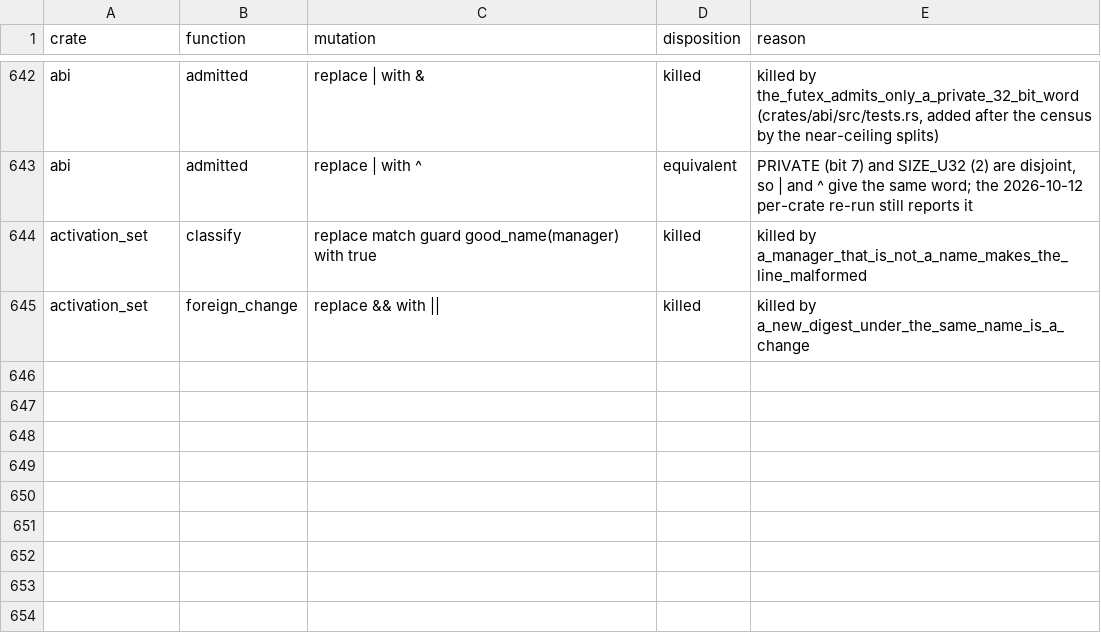
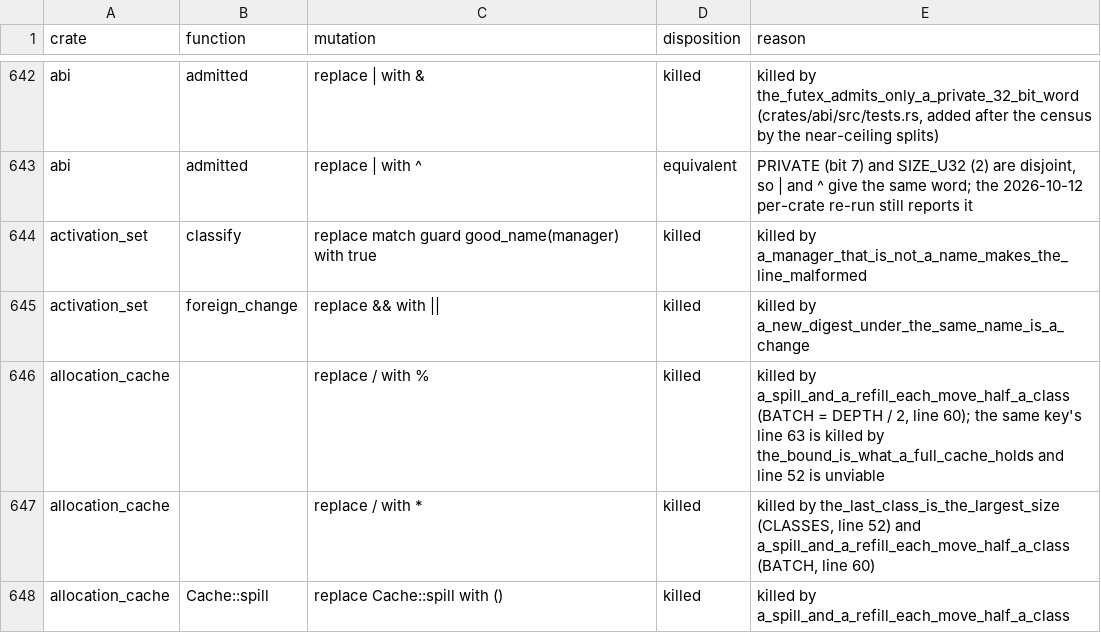
Before and after one commit to calef/nife, a CSV file: notes/project-metrics/mutation-triage.csv, drawn as a sheet; only a part is shown, gaps mark what is left out.

```diff
--- a/notes/project-metrics/mutation-triage.csv
+++ b/notes/project-metrics/mutation-triage.csv
@@ -645 +645,4 @@ activation_set,classify,replace match guard good_name(manager) with true,killed,
 activation_set,foreign_change,replace && with ||,killed,killed by a_new_digest_under_the_same_name_is_a_change
+allocation_cache,,replace / with %,killed,"killed by a_spill_and_a_refill_each_move_half_a_class (BATCH = DEPTH / 2, line 60); the same key's line 63 is killed by the_bound_is_what_a_full_cache_holds and line 52 is unviable"
+allocation_cache,,replace / with *,killed,"killed by the_last_class_is_the_largest_size (CLASSES, line 52) and a_spill_and_a_refill_each_move_half_a_class (BATCH, line 60)"
+allocation_cache,Cache::spill,replace Cache::spill with (),killed,killed by a_spill_and_a_refill_each_move_half_a_class
```
Also changed, not shown: 1 other file.
